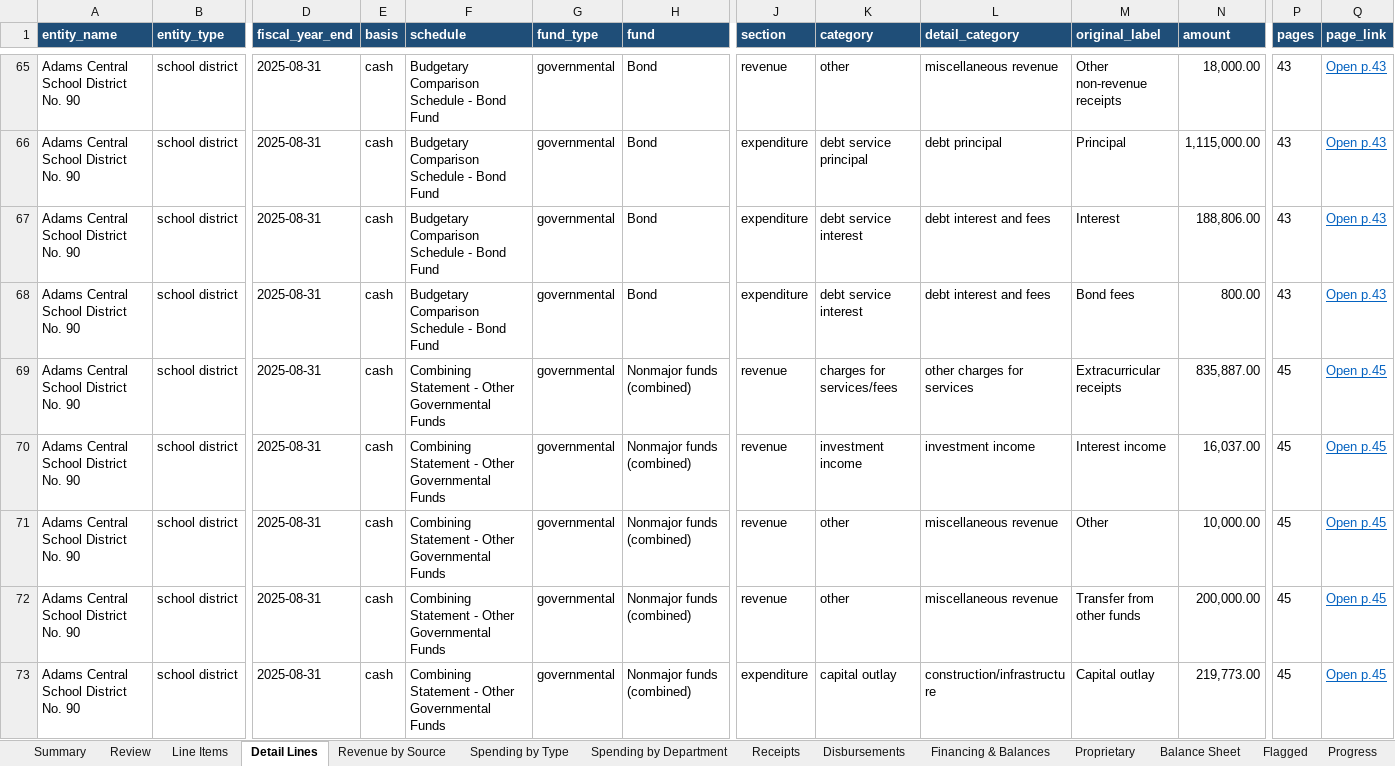
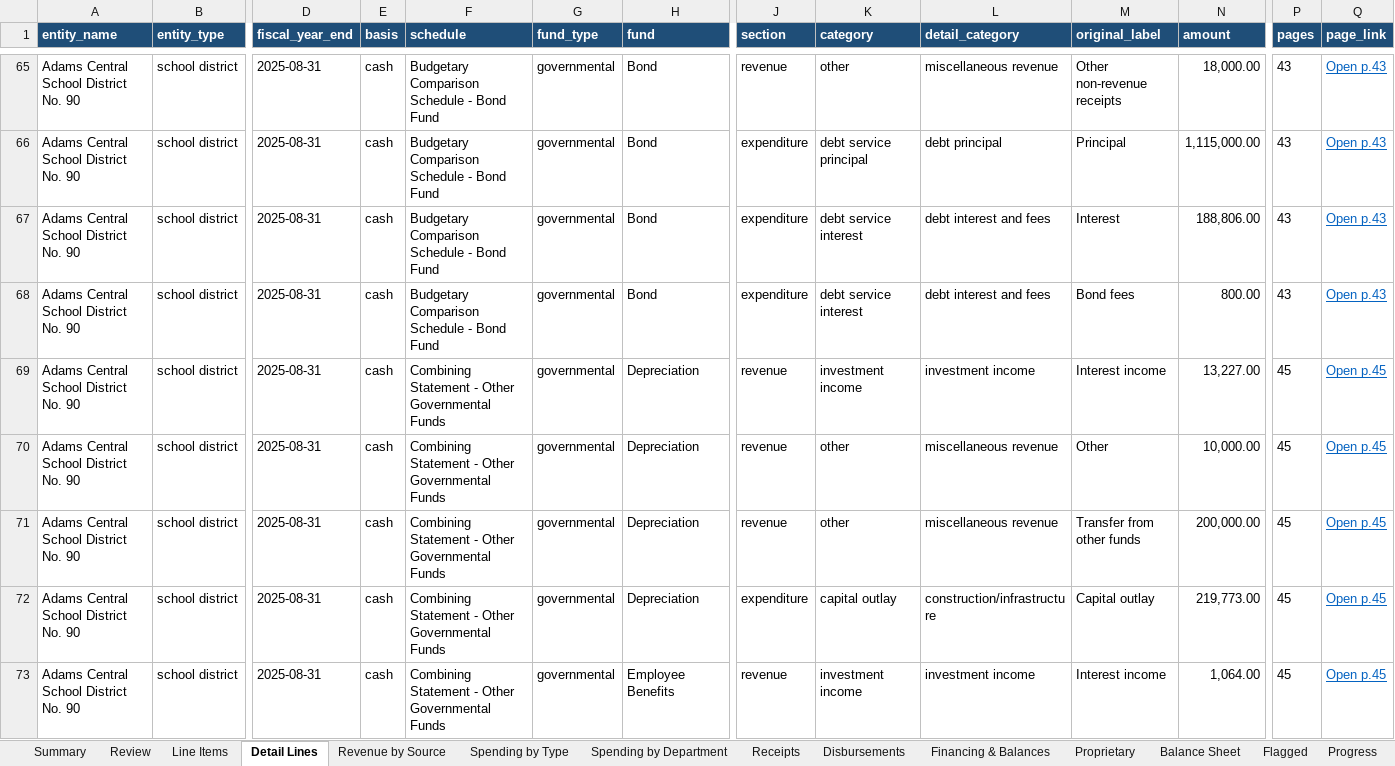
Before and after one commit to trltrl12/Nebraska-Audit, an Excel workbook: output/cashflow.xlsx, sheet Detail Lines, drawn as a sheet; only a part is shown, gaps mark what is left out; values as stored, in another font and other column widths than the file's, no borders; removed rows and columns are numbered as before the commit, all else as after; rows hold the shown columns only; the diff covers the shown part only; the diff names each change by its address in the sheet, - before the commit and + after, or states it on an @@ line.

```diff
--- a/output/cashflow.xlsx (sheet Detail Lines)
+++ b/output/cashflow.xlsx (sheet Detail Lines)
-row 69: Adams Central School District No. 90 | school district | 2025-08-31 | cash | Combining Statement - Other Governmental Funds | governmental | Nonmajor funds (combined) | revenue | charges for services/fees | other charges for services | Extracurricular receipts | 835,887.00 | 45 | Open p.45
-H69:H72 (fund): Nonmajor funds (combined)
+H69:H72 (fund): Depreciation
-N69 (amount): 16,037.00
+N69 (amount): 13,227.00
+row 73: Adams Central School District No. 90 | school district | 2025-08-31 | cash | Combining Statement - Other Governmental Funds | governmental | Employee Benefits | revenue | investment income | investment income | Interest income | 1,064.00 | 45 | Open p.45
```
Also changed, not shown: 5 added rows and 4 edited cells elsewhere in this sheet, sheet Review, sheet Spending by Department, sheet Notes, sheet Summary, sheet Progress, sheet Revenue by Source, 1 more sheet, 5 other files.
